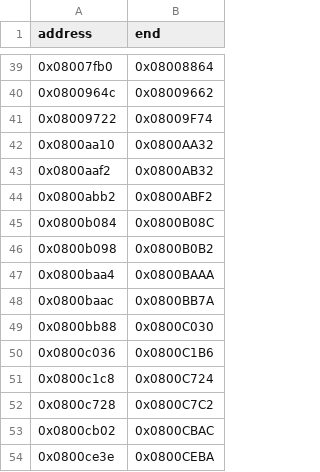
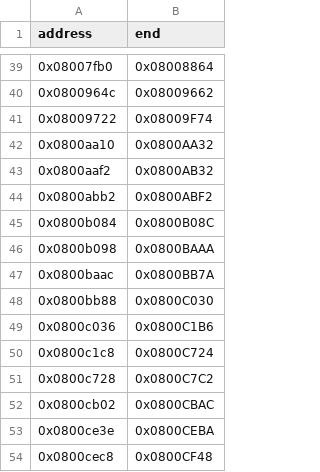
Before and after one commit to cypressru/SonicBattleDecomp, a CSV file: config/BSBE78/function_extents.csv, drawn as a sheet; only a part is shown, gaps mark what is left out; the shorter side is filled out with more unchanged rows.

```diff
--- a/config/BSBE78/function_extents.csv
+++ b/config/BSBE78/function_extents.csv
@@ -45,4 +45,3 @@ address,end
 0x0800b084,0x0800B08C
-0x0800b098,0x0800B0B2
-0x0800baa4,0x0800BAAA
+0x0800b098,0x0800BAAA
 0x0800baac,0x0800BB7A
```
Also changed, not shown: config/BSBE78/functions.csv, 5 other files.
